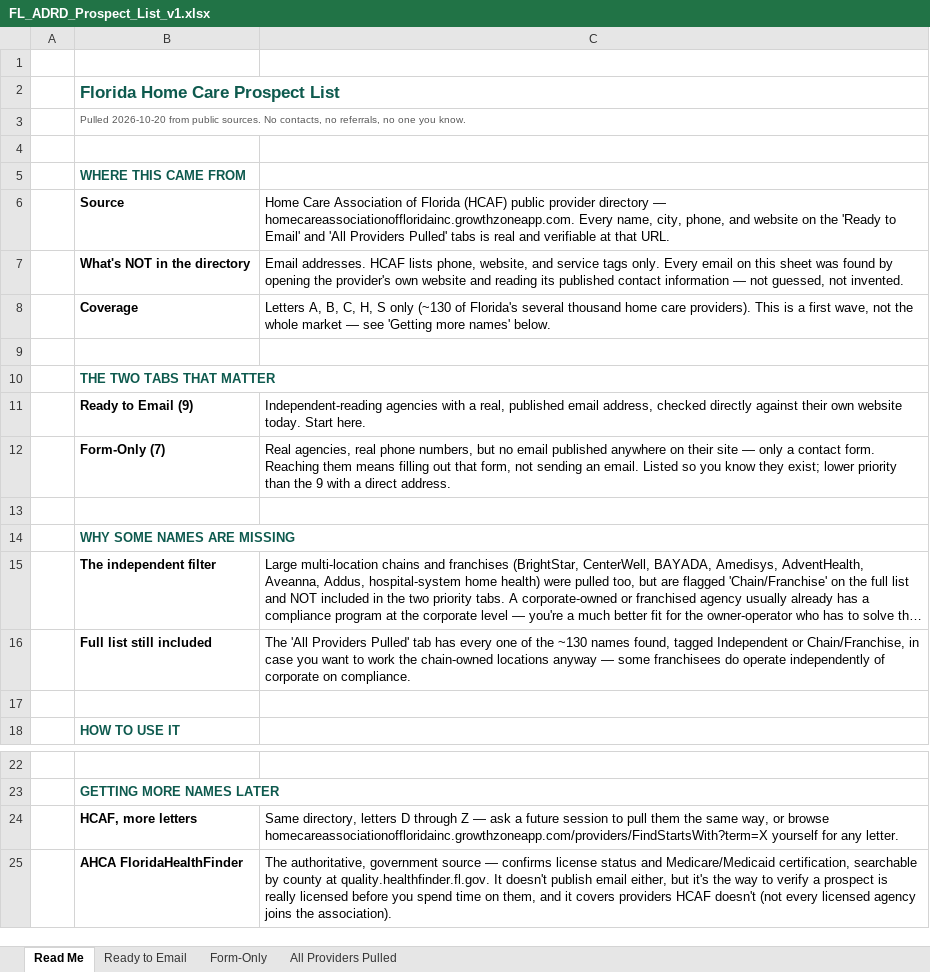
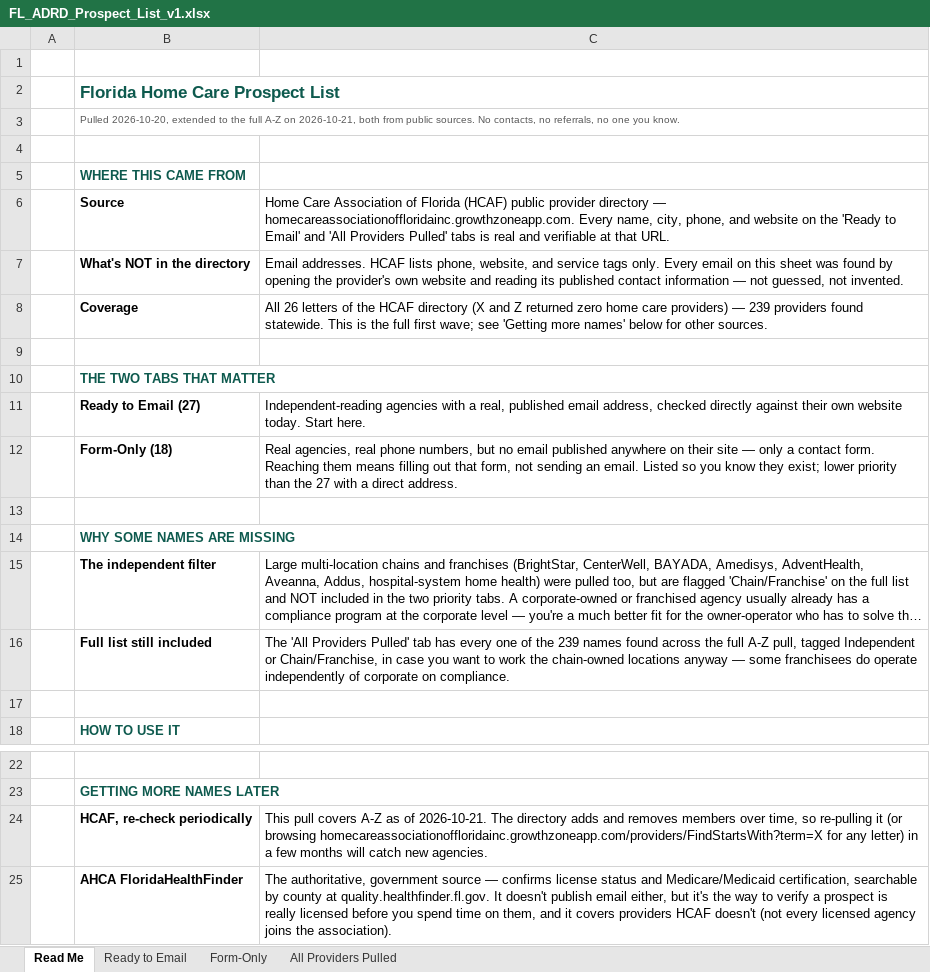
Before and after one commit to TheLittleThingsCollectionCo/thelittlethingscollection-website, an Excel workbook: docs/adrd/FL_ADRD_Prospect_List_v1.xlsx, sheet Read Me, drawn as a sheet; only a part is shown, gaps mark what is left out; long unchanged cells end in …; values as stored, in another font and other column widths than the file's, no borders; removed rows and columns are numbered as before the commit, all else as after; the diff names each change by its address in the sheet, - before the commit and + after, or states it on an @@ line.

```diff
--- a/docs/adrd/FL_ADRD_Prospect_List_v1.xlsx (sheet Read Me)
+++ b/docs/adrd/FL_ADRD_Prospect_List_v1.xlsx (sheet Read Me)
-B3: Pulled 2026-10-20 from public…
+B3: Pulled 2026-10-20, extended to the full A-Z on 2026-10-21, both from public…
-C8: Letters A, B, C, H, S only (~130 of Florida's several thousand home care providers). This is a first wave, not the whole market — see 'Getting more names' below.
+C8: All 26 letters of the HCAF directory (X and Z returned zero home care providers) — 239 providers found statewide. This is the full first wave; see 'Getting more names' below for other sources.
-B11: Ready to Email (9)
+B11: Ready to Email (27)
-B12: Form-Only (7)
+B12: Form-Only (18)
-C12: …than the 9 with a…
+C12: …than the 27 with a…
-C16: …of the ~130 names found, tagged Independent…
+C16: …of the 239 names found across the full A-Z pull, tagged Independent…
-row 24:  | HCAF, more letters | Same directory, letters D through Z — ask a future session to pull them the same way, or browse homecareassociationoffloridainc.growthzoneapp.com/providers/FindStartsWith?term=X yourself for any letter.
+row 24:  | HCAF, re-check periodically | This pull covers A-Z as of 2026-10-21. The directory adds and removes members over time, so re-pulling it (or browsing homecareassociationoffloridainc.growthzoneapp.com/providers/FindStartsWith?term=X for any letter) in a few months will catch new agencies.
```
Also changed, not shown: sheet All Providers Pulled, sheet Ready to Email, sheet Form-Only.
